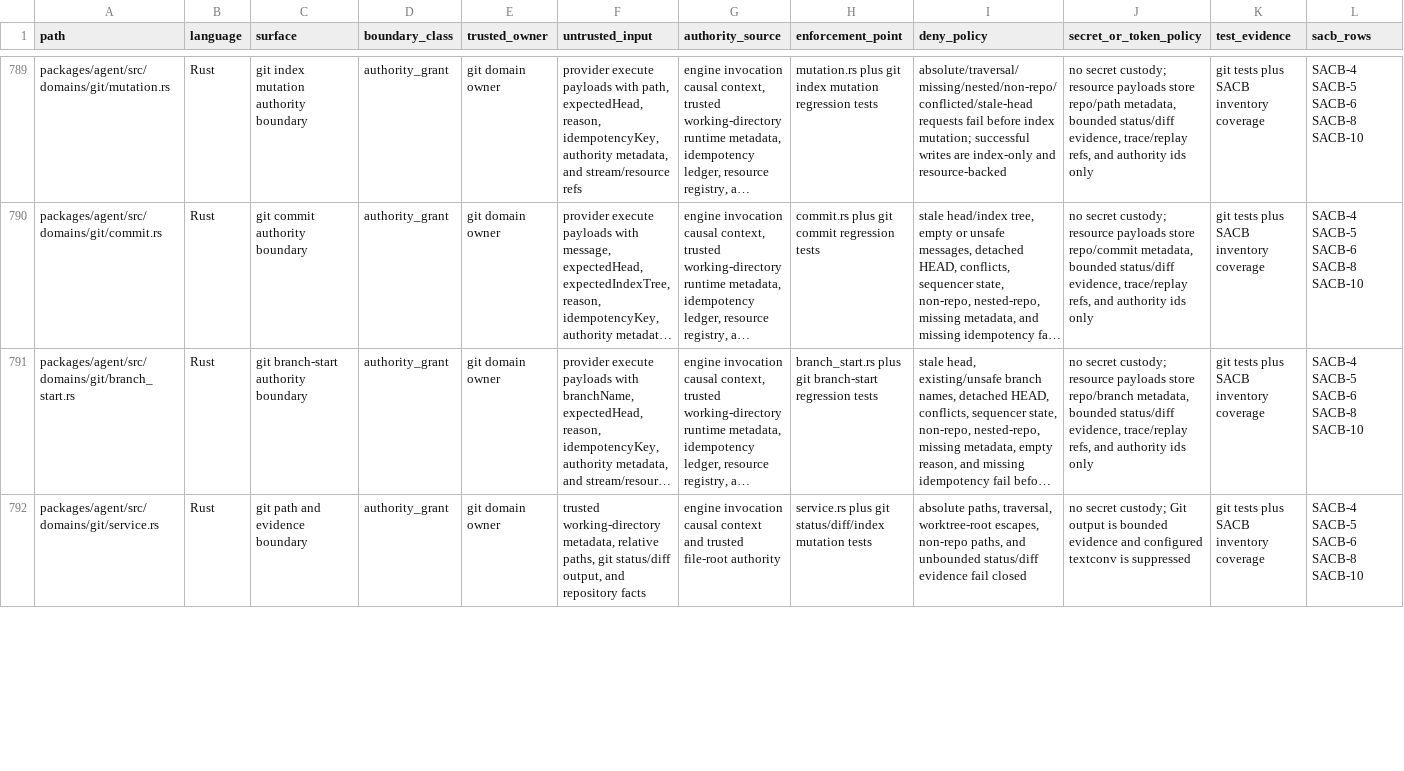
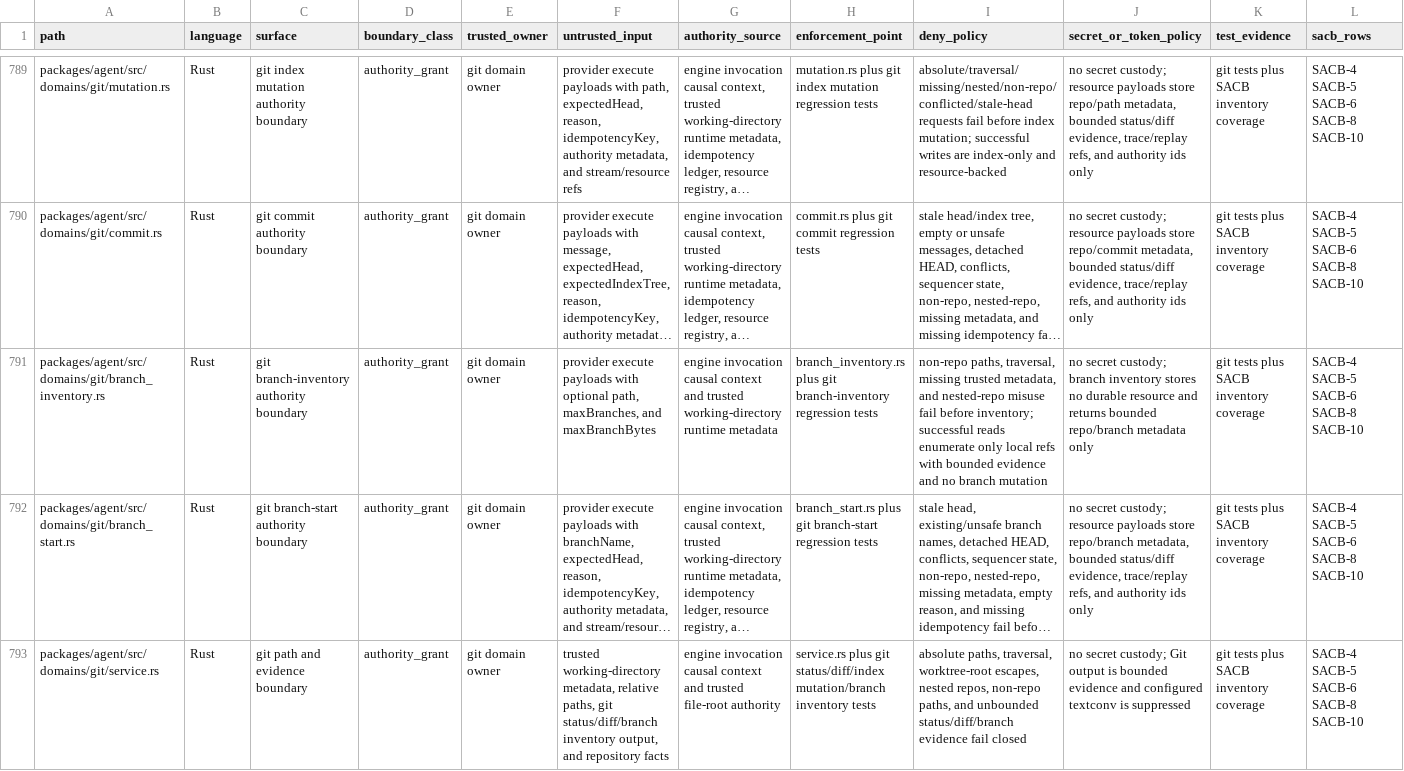
Before and after one commit to mhismail3/tron, a TSV file: packages/agent/docs/security-authority-capability-boundaries-inventory.tsv, drawn as a sheet; only a part is shown, gaps mark what is left out; long unchanged cells end in …; addresses are those after the commit; the diff covers the shown part only; the diff names each change by its address in the sheet, - before the commit and + after, or states it on an @@ line.

Commit message:
feat: add git branch inventory foundation

```diff
--- a/packages/agent/docs/security-authority-capability-boundaries-inventory.tsv
+++ b/packages/agent/docs/security-authority-capability-boundaries-inventory.tsv
+row 791: packages/agent/src/domains/git/branch_inventory.rs | Rust | git branch-inventory authority boundary | authority_grant | git domain owner | provider execute payloads with optional path, maxBranches, and maxBranchBytes | engine invocation causal context and trusted working-directory runtime metadata | branch_inventory.rs plus git branch-inventory regression tests | non-repo paths, traversal, missing trusted metadata, and nested-repo misuse fail before inventory; successful reads enumerate only local refs with bounded evidence and no branch mutation | no secret custody; branch inventory stores no durable resource and returns bounded repo/branch metadata only | git tests plus SACB inventory coverage | SACB-4 SACB-5 SACB-6 SACB-8 SACB-10
-F793 (untrusted_input): …paths, git status/diff output, and…
+F793 (untrusted_input): …paths, git status/diff/branch inventory output, and…
-H793 (enforcement_point): …git status/diff/index mutation tests
+H793 (enforcement_point): …git status/diff/index mutation/branch inventory tests
-I793 (deny_policy): …worktree-root escapes, non-repo paths, and unbounded status/diff evidence fail…
+I793 (deny_policy): …worktree-root escapes, nested repos, non-repo paths, and unbounded status/diff/branch evidence fail…
```
Also changed, not shown: 5 edited cells elsewhere in this file, packages/agent/docs/hierarchical-rearchitecture-current-ownership-map.tsv, packages/agent/docs/hierarchical-rearchitecture-file-inventory.tsv, 20 other files.
